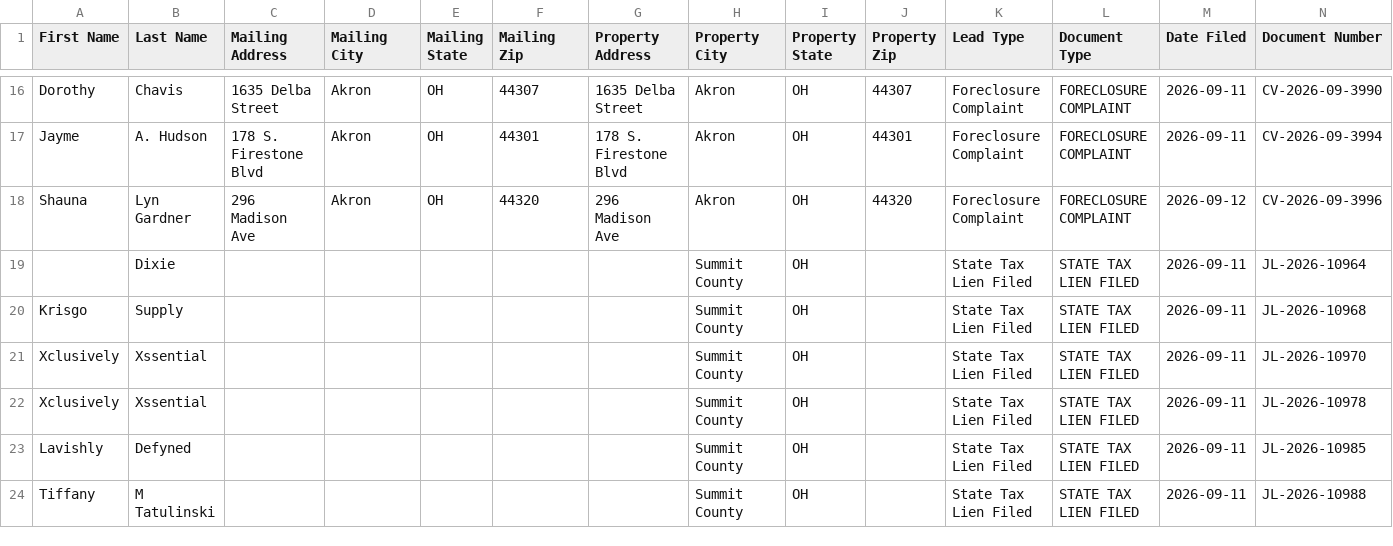
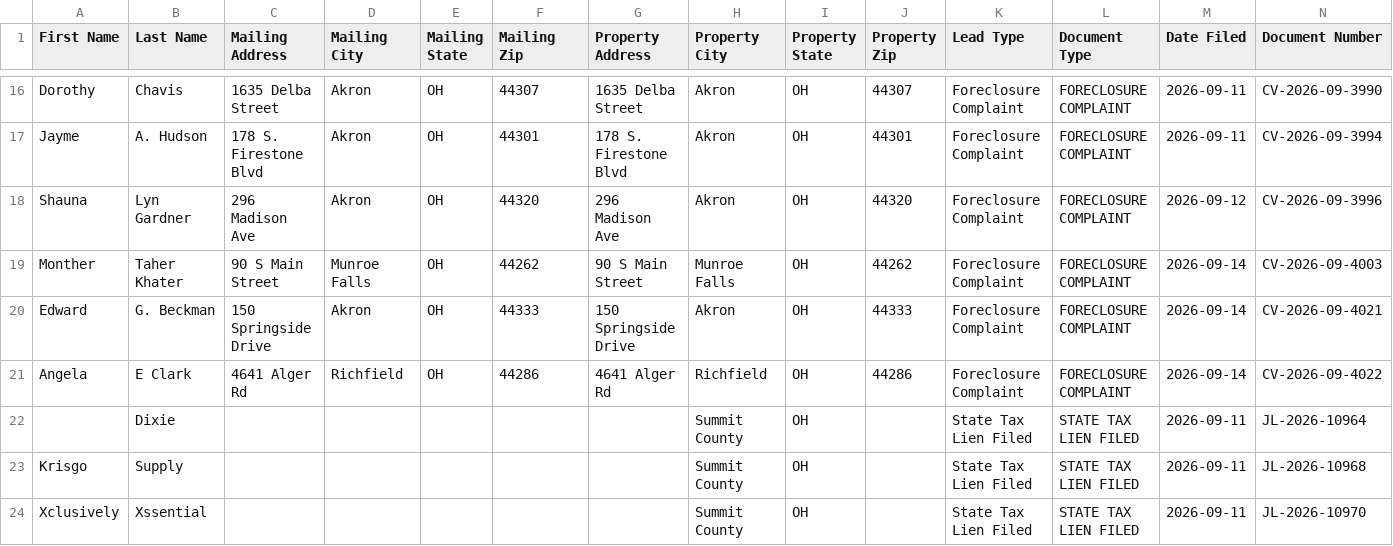
Before and after one commit to paulw3535/summit-leads, a CSV file: data/ghl_export.csv, drawn as a sheet; only a part is shown, gaps mark what is left out; the shorter side is filled out with more unchanged rows; rows hold the shown columns only; the diff names each change by its address in the sheet, - before the commit and + after, or states it on an @@ line.

```diff
--- a/data/ghl_export.csv
+++ b/data/ghl_export.csv
+row 19: Monther | Taher Khater | 90 S Main Street | Munroe Falls | OH | 44262 | 90 S Main Street | Munroe Falls | OH | 44262 | Foreclosure Complaint | FORECLOSURE COMPLAINT | 2026-09-14 | CV-2026-09-4003
+row 20: Edward | G. Beckman | 150 Springside Drive | Akron | OH | 44333 | 150 Springside Drive | Akron | OH | 44333 | Foreclosure Complaint | FORECLOSURE COMPLAINT | 2026-09-14 | CV-2026-09-4021
+row 21: Angela | E Clark | 4641 Alger Rd | Richfield | OH | 44286 | 4641 Alger Rd | Richfield | OH | 44286 | Foreclosure Complaint | FORECLOSURE COMPLAINT | 2026-09-14 | CV-2026-09-4022
```
Also changed, not shown: 2 other files.
